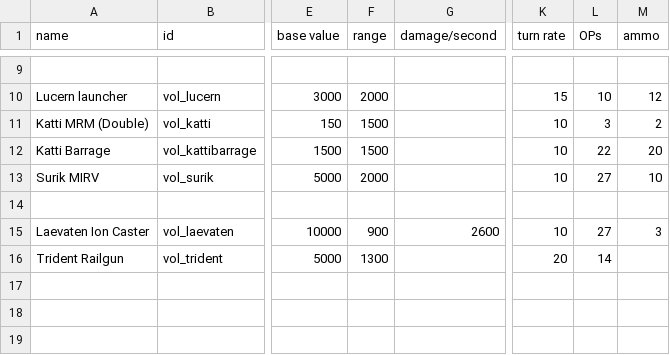
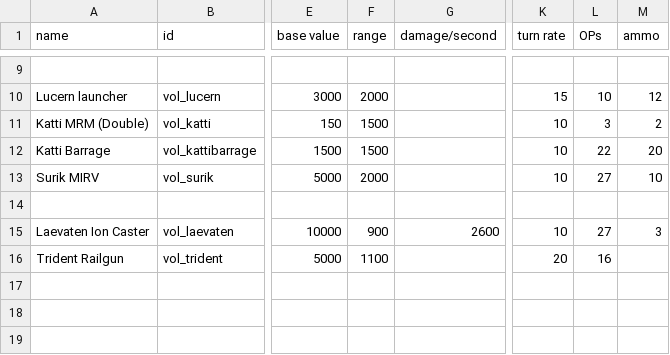
Before and after one commit to TouchOfVanilla/Volantian-Starsector-Mod, a CSV file: data/weapons/weapon_data.csv, drawn as a sheet; only a part is shown, gaps mark what is left out; the diff names each change by its address in the sheet, - before the commit and + after, or states it on an @@ line.

```diff
--- a/data/weapons/weapon_data.csv
+++ b/data/weapons/weapon_data.csv
-F16 (range): 1300
+F16 (range): 1100
-L16 (OPs): 14
+L16 (OPs): 16
```
Also changed, not shown: 3 other files.
